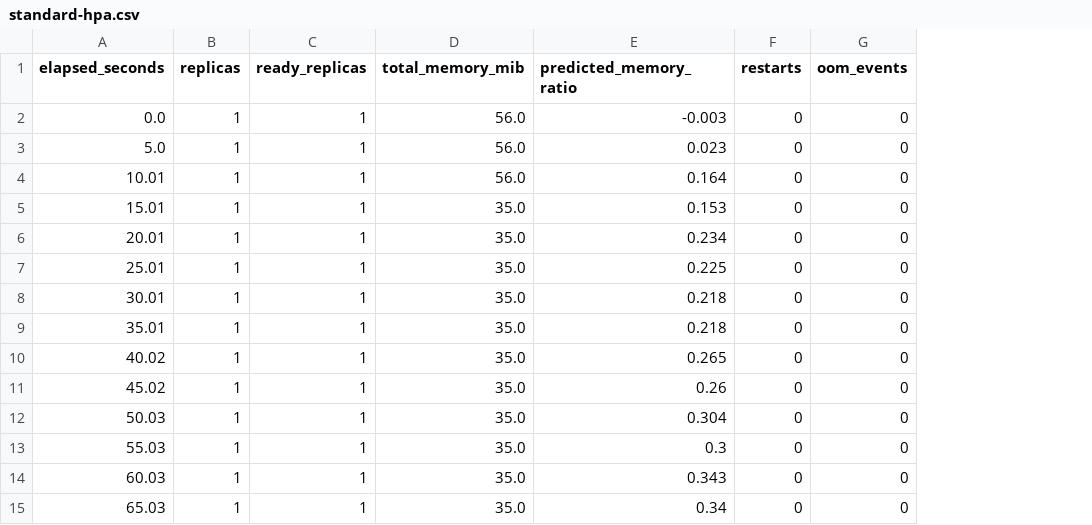
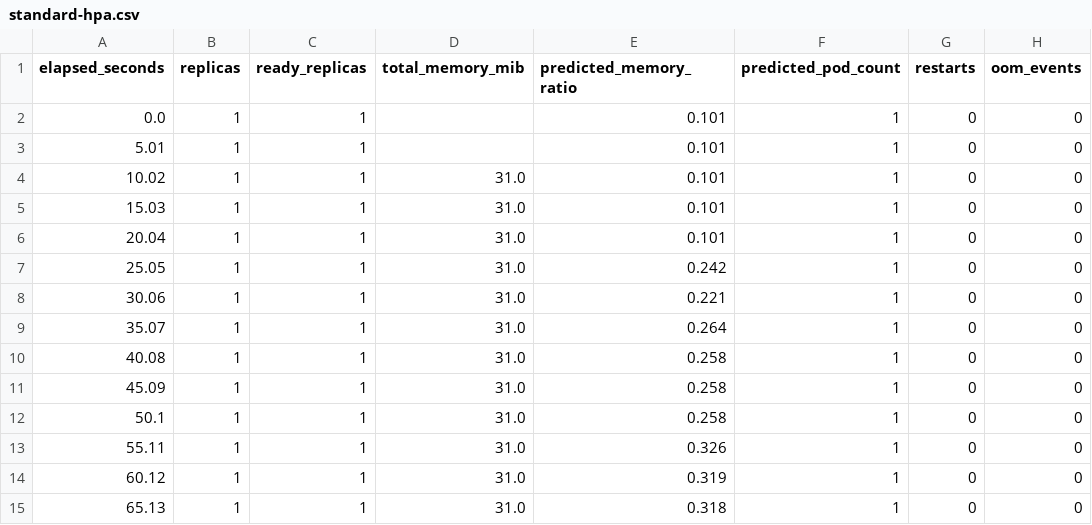
Before and after one commit to Mounusha25/Kube_Pulse, a CSV file: experiments/results/cluster/standard-hpa.csv, drawn as a sheet; only a part is shown; the diff covers the shown part only; the diff names each change by its address in the sheet, - before the commit and + after, or states it on an @@ line.

```diff
--- a/experiments/results/cluster/standard-hpa.csv
+++ b/experiments/results/cluster/standard-hpa.csv
+column F (predicted_pod_count), rows 2-15: all 1
-D2:D3 (total_memory_mib): 56.0
+D2:D3 (total_memory_mib): (empty)
-E2 (predicted_memory_ratio): -0.003
+E2 (predicted_memory_ratio): 0.101
-A3 (elapsed_seconds): 5.0
+A3 (elapsed_seconds): 5.01
-E3 (predicted_memory_ratio): 0.023
+E3 (predicted_memory_ratio): 0.101
-A4 (elapsed_seconds): 10.01
+A4 (elapsed_seconds): 10.02
-D4 (total_memory_mib): 56.0
+D4 (total_memory_mib): 31.0
-E4 (predicted_memory_ratio): 0.164
+E4 (predicted_memory_ratio): 0.101
-A5 (elapsed_seconds): 15.01
+A5 (elapsed_seconds): 15.03
-D5:D15 (total_memory_mib): 35.0
+D5:D15 (total_memory_mib): 31.0
-E5 (predicted_memory_ratio): 0.153
+E5 (predicted_memory_ratio): 0.101
-A6 (elapsed_seconds): 20.01
+A6 (elapsed_seconds): 20.04
-E6 (predicted_memory_ratio): 0.234
+E6 (predicted_memory_ratio): 0.101
-A7 (elapsed_seconds): 25.01
+A7 (elapsed_seconds): 25.05
-E7 (predicted_memory_ratio): 0.225
+E7 (predicted_memory_ratio): 0.242
-A8 (elapsed_seconds): 30.01
+A8 (elapsed_seconds): 30.06
-E8 (predicted_memory_ratio): 0.218
+E8 (predicted_memory_ratio): 0.221
-A9 (elapsed_seconds): 35.01
+A9 (elapsed_seconds): 35.07
-E9 (predicted_memory_ratio): 0.218
+E9 (predicted_memory_ratio): 0.264
-A10 (elapsed_seconds): 40.02
+A10 (elapsed_seconds): 40.08
-E10 (predicted_memory_ratio): 0.265
+E10 (predicted_memory_ratio): 0.258
-A11 (elapsed_seconds): 45.02
+A11 (elapsed_seconds): 45.09
-E11 (predicted_memory_ratio): 0.26
+E11 (predicted_memory_ratio): 0.258
-A12 (elapsed_seconds): 50.03
+A12 (elapsed_seconds): 50.1
-E12 (predicted_memory_ratio): 0.304
+E12 (predicted_memory_ratio): 0.258
-A13 (elapsed_seconds): 55.03
+A13 (elapsed_seconds): 55.11
-E13 (predicted_memory_ratio): 0.3
+E13 (predicted_memory_ratio): 0.326
-A14 (elapsed_seconds): 60.03
+A14 (elapsed_seconds): 60.12
-E14 (predicted_memory_ratio): 0.343
+E14 (predicted_memory_ratio): 0.319
-A15 (elapsed_seconds): 65.03
+A15 (elapsed_seconds): 65.13
-E15 (predicted_memory_ratio): 0.34
+E15 (predicted_memory_ratio): 0.318
```
Also changed, not shown: 37 edited cells elsewhere in this file, experiments/results/cluster/predictive-hpa.csv, 19 other files.
